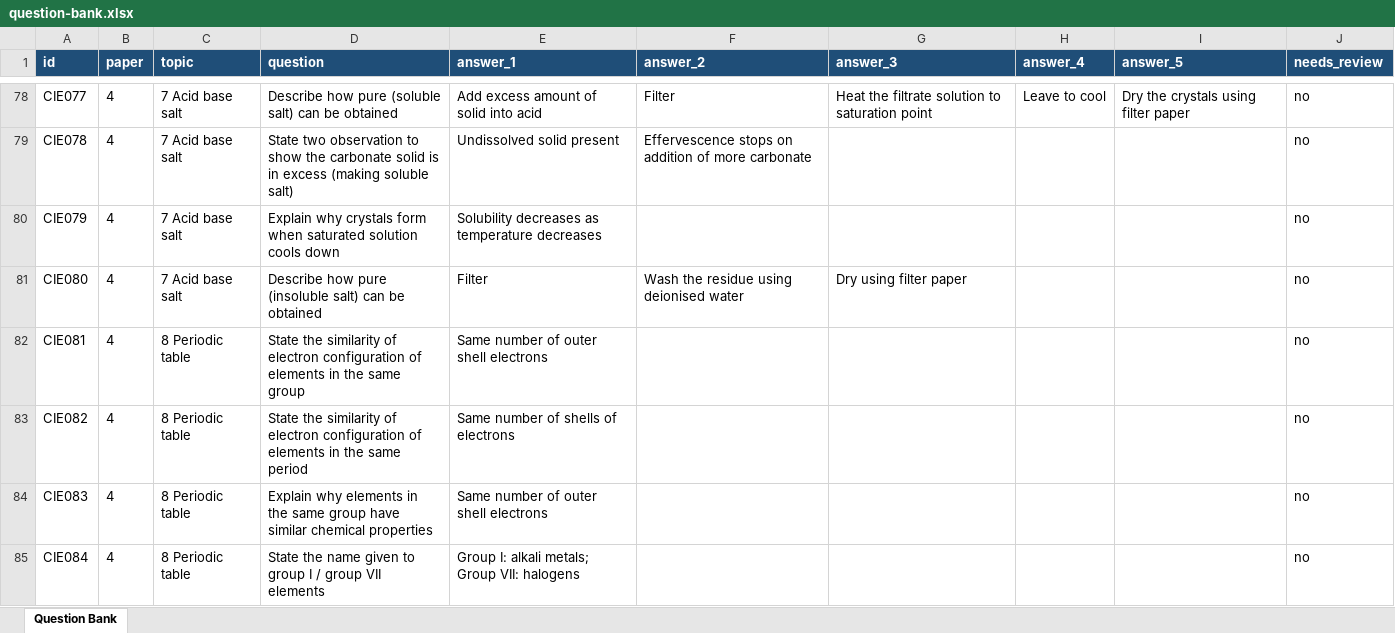
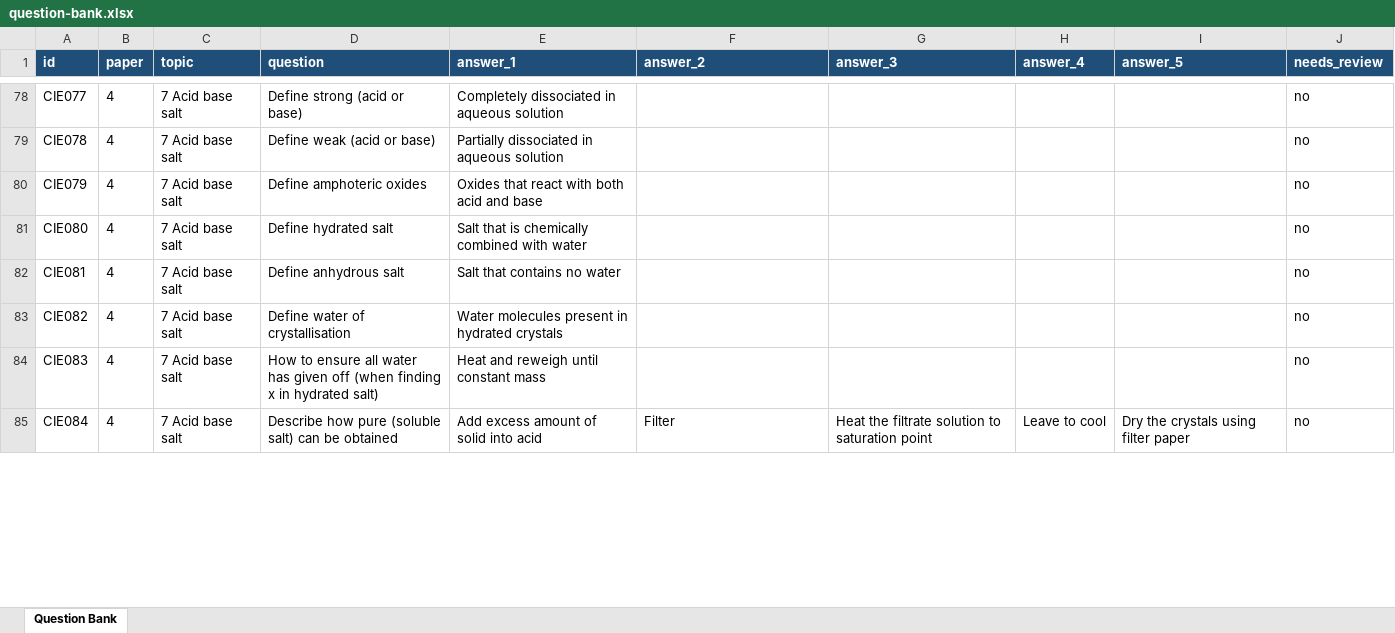
Before and after one commit to carbon37558/igcse-exam-recall-trainer, an Excel workbook: data/question-bank.xlsx, sheet Question Bank, drawn as a sheet; only a part is shown, gaps mark what is left out; values as stored, in another font and other column widths than the file's, no borders; conditional formats and table styles not drawn; the diff covers the shown part only; the diff names each change by its address in the sheet, - before the commit and + after, or states it on an @@ line.

Commit message:
Update IGCSE chemistry question bank

```diff
--- a/data/question-bank.xlsx (sheet Question Bank)
+++ b/data/question-bank.xlsx (sheet Question Bank)
-D78 (question): Describe how pure (soluble salt) can be obtained
+D78 (question): Define strong (acid or base)
-E78 (answer_1): Add excess amount of solid into acid
+E78 (answer_1): Completely dissociated in aqueous solution
-F78 (answer_2): Filter
+F78 (answer_2): (empty)
-G78 (answer_3): Heat the filtrate solution to saturation point
+G78 (answer_3): (empty)
-H78 (answer_4): Leave to cool
+H78 (answer_4): (empty)
-I78 (answer_5): Dry the crystals using filter paper
+I78 (answer_5): (empty)
-D79 (question): State two observation to show the carbonate solid is in excess (making soluble salt)
+D79 (question): Define weak (acid or base)
-E79 (answer_1): Undissolved solid present
+E79 (answer_1): Partially dissociated in aqueous solution
-F79 (answer_2): Effervescence stops on addition of more carbonate
+F79 (answer_2): (empty)
-D80 (question): Explain why crystals form when saturated solution cools down
+D80 (question): Define amphoteric oxides
-E80 (answer_1): Solubility decreases as temperature decreases
+E80 (answer_1): Oxides that react with both acid and base
-D81 (question): Describe how pure (insoluble salt) can be obtained
+D81 (question): Define hydrated salt
-E81 (answer_1): Filter
+E81 (answer_1): Salt that is chemically combined with water
-F81 (answer_2): Wash the residue using deionised water
+F81 (answer_2): (empty)
-G81 (answer_3): Dry using filter paper
+G81 (answer_3): (empty)
-C82:C85 (topic): 8 Periodic table
+C82:C85 (topic): 7 Acid base salt
-D82 (question): State the similarity of electron configuration of elements in the same group
+D82 (question): Define anhydrous salt
-E82 (answer_1): Same number of outer shell electrons
+E82 (answer_1): Salt that contains no water
-D83 (question): State the similarity of electron configuration of elements in the same period
+D83 (question): Define water of crystallisation
-E83 (answer_1): Same number of shells of electrons
+E83 (answer_1): Water molecules present in hydrated crystals
-D84 (question): Explain why elements in the same group have similar chemical properties
+D84 (question): How to ensure all water has given off (when finding x in hydrated salt)
-E84 (answer_1): Same number of outer shell electrons
+E84 (answer_1): Heat and reweigh until constant mass
-D85 (question): State the name given to group I / group VII elements
+D85 (question): Describe how pure (soluble salt) can be obtained
-E85 (answer_1): Group I: alkali metals; Group VII: halogens
+E85 (answer_1): Add excess amount of solid into acid
-F85 (answer_2): (empty)
+F85 (answer_2): Filter
-G85 (answer_3): (empty)
+G85 (answer_3): Heat the filtrate solution to saturation point
-H85 (answer_4): (empty)
+H85 (answer_4): Leave to cool
-I85 (answer_5): (empty)
+I85 (answer_5): Dry the crystals using filter paper
```
Also changed, not shown: 32 added rows and 649 edited cells elsewhere in this sheet, 2 other files.
